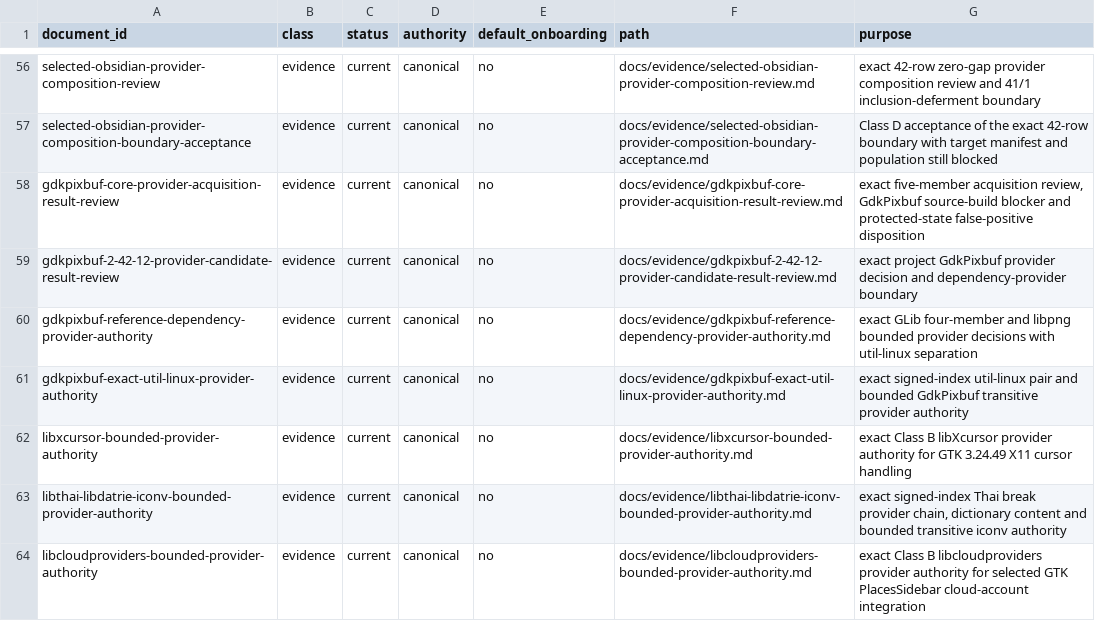
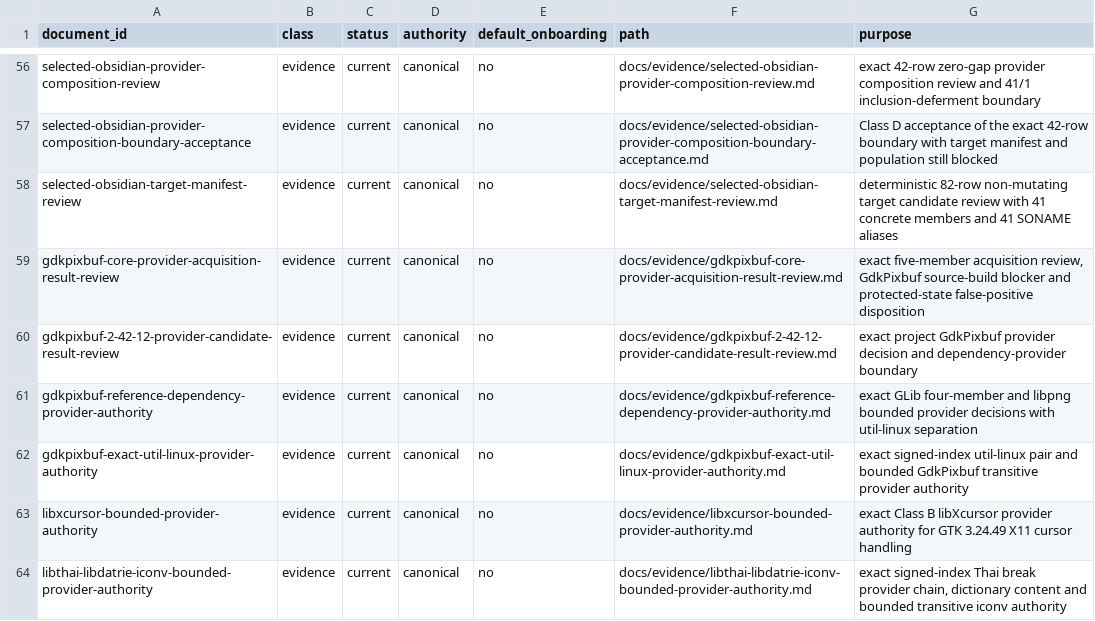
Before and after one commit to daylight-00/termux-native-desktop, a TSV file: docs/catalog.tsv, drawn as a sheet; only a part is shown, gaps mark what is left out; the shorter side is filled out with more unchanged rows; the diff names each change by its address in the sheet, - before the commit and + after, or states it on an @@ line.

Commit message:
docs: qualify non-mutating selected target manifest

```diff
--- a/docs/catalog.tsv
+++ b/docs/catalog.tsv
+row 58: selected-obsidian-target-manifest-review | evidence | current | canonical | no | docs/evidence/selected-obsidian-target-manifest-review.md | deterministic 82-row non-mutating target candidate review with 41 concrete members and 41 SONAME aliases
```
Also changed, not shown: 38 other files.
